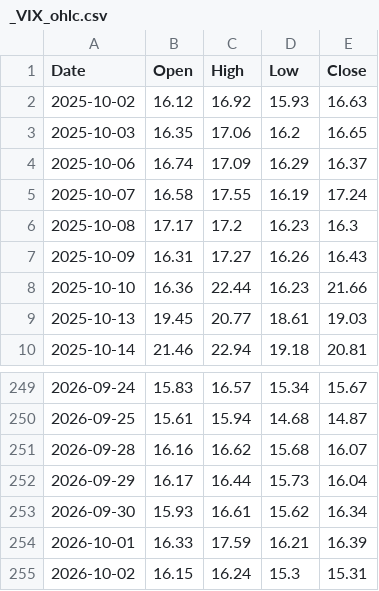
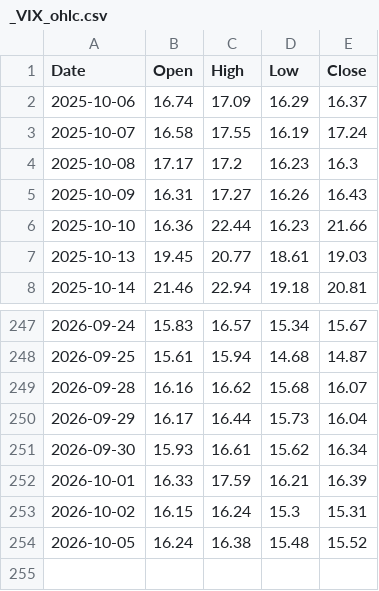
Before and after one commit to pooree-tangwachirapan/vrp-stock-analyzer, a CSV file: data/_VIX_ohlc.csv, drawn as a sheet; only a part is shown, gaps mark what is left out.

```diff
--- a/data/_VIX_ohlc.csv
+++ b/data/_VIX_ohlc.csv
@@ -1,4 +1,2 @@
 Date,Open,High,Low,Close
-2025-10-02,16.12,16.92,15.93,16.63
-2025-10-03,16.35,17.06,16.2,16.65
 2025-10-06,16.74,17.09,16.29,16.37
@@ -255 +253,2 @@ Date,Open,High,Low,Close
 2026-10-02,16.15,16.24,15.3,15.31
+2026-10-05,16.24,16.38,15.48,15.52
```
Also changed, not shown: data/AMZN_ohlc.csv, data/GOOGL_ohlc.csv, 43 other files.
